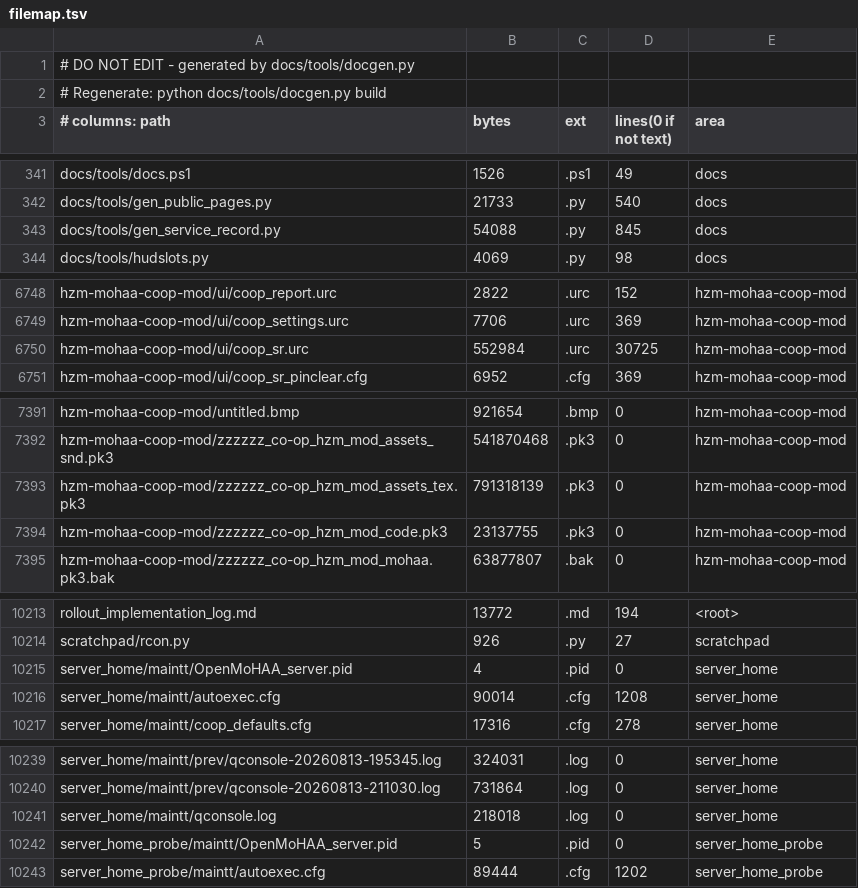
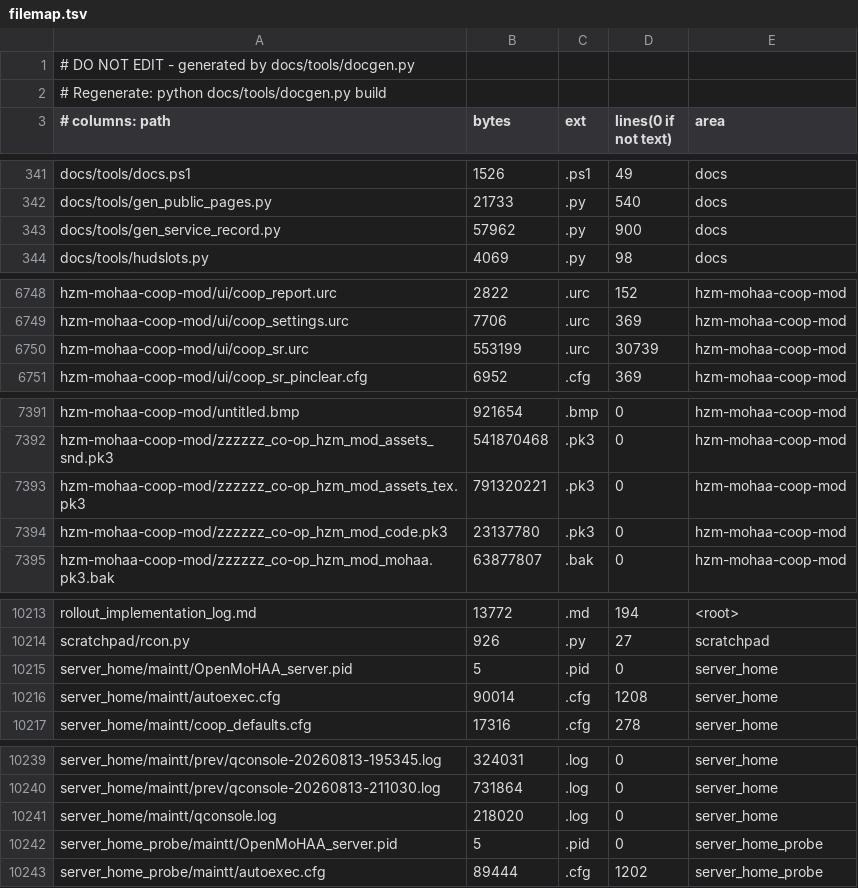
Before and after one commit to MOHCoopTrilogy/releases, a TSV file: docs/generated/filemap.tsv, drawn as a sheet; only a part is shown, gaps mark what is left out.

```diff
--- a/docs/generated/filemap.tsv
+++ b/docs/generated/filemap.tsv
@@ -342,3 +342,3 @@ docs/tools/docs.ps1	1526	.ps1	49	docs
 docs/tools/gen_public_pages.py	21733	.py	540	docs
-docs/tools/gen_service_record.py	54088	.py	845	docs
+docs/tools/gen_service_record.py	57962	.py	900	docs
 docs/tools/hudslots.py	4069	.py	98	docs
@@ -6749,3 +6749,3 @@ hzm-mohaa-coop-mod/ui/coop_report.urc	2822	.urc	152	hzm-mohaa-coop-mod
 hzm-mohaa-coop-mod/ui/coop_settings.urc	7706	.urc	369	hzm-mohaa-coop-mod
-hzm-mohaa-coop-mod/ui/coop_sr.urc	552984	.urc	30725	hzm-mohaa-coop-mod
+hzm-mohaa-coop-mod/ui/coop_sr.urc	553199	.urc	30739	hzm-mohaa-coop-mod
 hzm-mohaa-coop-mod/ui/coop_sr_pinclear.cfg	6952	.cfg	369	hzm-mohaa-coop-mod
@@ -7392,4 +7392,4 @@ hzm-mohaa-coop-mod/untitled.bmp	921654	.bmp	0	hzm-mohaa-coop-mod
 hzm-mohaa-coop-mod/zzzzzz_co-op_hzm_mod_assets_snd.pk3	541870468	.pk3	0	hzm-mohaa-coop-mod
-hzm-mohaa-coop-mod/zzzzzz_co-op_hzm_mod_assets_tex.pk3	791318139	.pk3	0	hzm-mohaa-coop-mod
-hzm-mohaa-coop-mod/zzzzzz_co-op_hzm_mod_code.pk3	23137755	.pk3	0	hzm-mohaa-coop-mod
+hzm-mohaa-coop-mod/zzzzzz_co-op_hzm_mod_assets_tex.pk3	791320221	.pk3	0	hzm-mohaa-coop-mod
+hzm-mohaa-coop-mod/zzzzzz_co-op_hzm_mod_code.pk3	23137780	.pk3	0	hzm-mohaa-coop-mod
 hzm-mohaa-coop-mod/zzzzzz_co-op_hzm_mod_mohaa.pk3.bak	63877807	.bak	0	hzm-mohaa-coop-mod
@@ -10214,3 +10214,3 @@ rollout_implementation_log.md	13772	.md	194	<root>
 scratchpad/rcon.py	926	.py	27	scratchpad
-server_home/maintt/OpenMoHAA_server.pid	4	.pid	0	server_home
+server_home/maintt/OpenMoHAA_server.pid	5	.pid	0	server_home
 server_home/maintt/autoexec.cfg	90014	.cfg	1208	server_home
@@ -10240,3 +10240,3 @@ server_home/maintt/prev/qconsole-20260813-195345.log	324031	.log	0	server_home
 server_home/maintt/prev/qconsole-20260813-211030.log	731864	.log	0	server_home
-server_home/maintt/qconsole.log	218018	.log	0	server_home
+server_home/maintt/qconsole.log	218020	.log	0	server_home
 server_home_probe/maintt/OpenMoHAA_server.pid	5	.pid	0	server_home_probe
```
Also changed, not shown: 5 other files.
